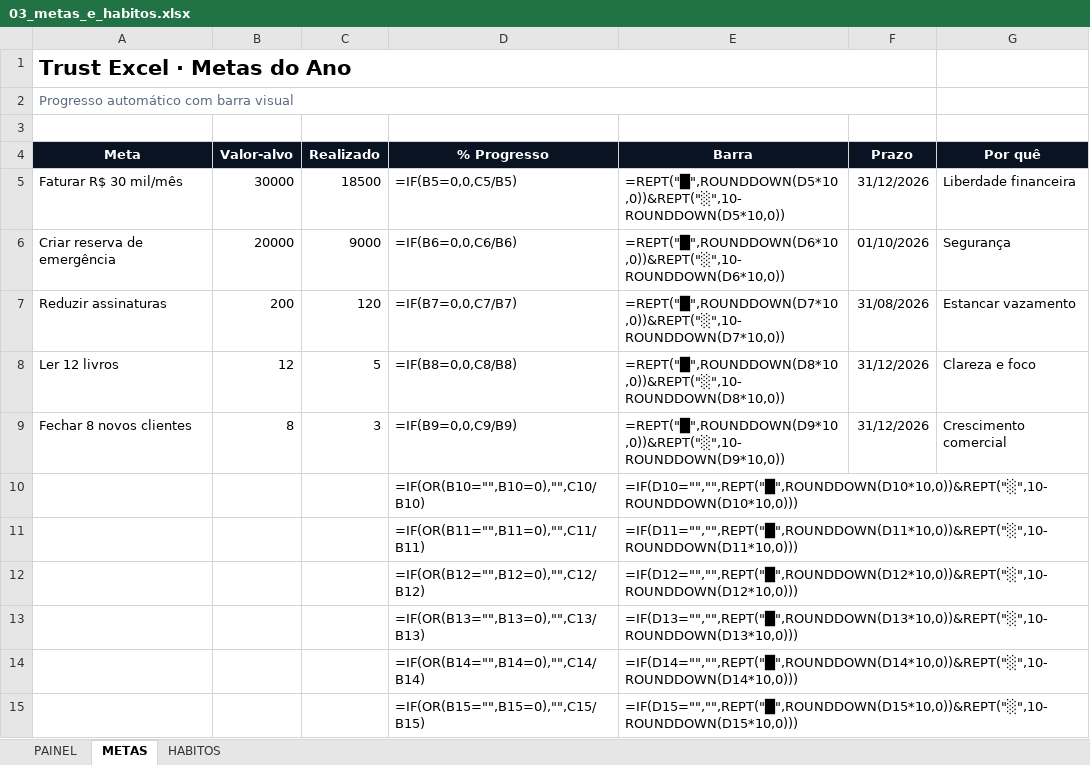
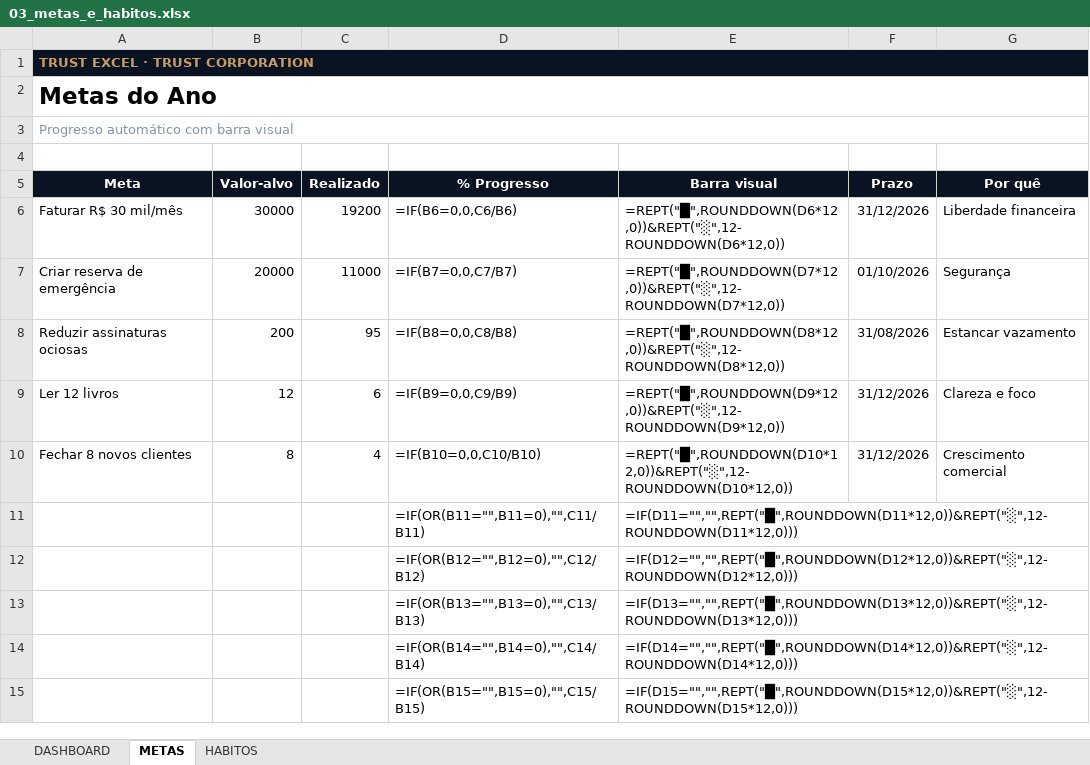
Before and after one commit to Trustcorporation88/Excel, an Excel workbook: public/planilhas/03_metas_e_habitos.xlsx, sheet METAS, drawn as a sheet; only a part is shown; values as stored, in another font and other column widths than the file's, no borders; formulas without a stored value are shown as written; conditional formats not drawn; removed rows and columns are numbered as before the commit, all else as after; the diff covers the shown part only; the diff names each change by its address in the sheet, - before the commit and + after, or states it on an @@ line.

```diff
--- a/public/planilhas/03_metas_e_habitos.xlsx (sheet METAS)
+++ b/public/planilhas/03_metas_e_habitos.xlsx (sheet METAS)
-sheet tab: PAINEL
+sheet tab: DASHBOARD
-A1 (Meta): Trust Excel · Metas do Ano
+A1 (Meta): TRUST EXCEL · TRUST CORPORATION
@@ A1 fill: none → #0A1322, text colour: black → #C99C66, text size: smaller @@
-A1:F1 merged
+A1:G1 merged
+row 2: Metas do Ano
-A3 text colour: #5C6B82
+A3 text colour: #8593A8
-A2:F2 merged
+A3:G3 merged
-E5: Barra
+E5: Barra visual
-C6 (Realizado): 18500
+C6 (Realizado): 19200
-D6 (% Progresso): =IF(B5=0,0,C5/B5)
+D6 (% Progresso): =IF(B6=0,0,C6/B6)
-E6 (Barra visual): =REPT("█",ROUNDDOWN(D5*10,0))&REPT("░",10-ROUNDDOWN(D5*10,0))
+E6 (Barra visual): =REPT("█",ROUNDDOWN(D6*12,0))&REPT("░",12-ROUNDDOWN(D6*12,0))
-C7 (Realizado): 9000
+C7 (Realizado): 11000
-D7 (% Progresso): =IF(B6=0,0,C6/B6)
+D7 (% Progresso): =IF(B7=0,0,C7/B7)
-E7 (Barra visual): =REPT("█",ROUNDDOWN(D6*10,0))&REPT("░",10-ROUNDDOWN(D6*10,0))
+E7 (Barra visual): =REPT("█",ROUNDDOWN(D7*12,0))&REPT("░",12-ROUNDDOWN(D7*12,0))
-A8 (Meta): Reduzir assinaturas
+A8 (Meta): Reduzir assinaturas ociosas
-C8 (Realizado): 120
+C8 (Realizado): 95
-D8 (% Progresso): =IF(B7=0,0,C7/B7)
+D8 (% Progresso): =IF(B8=0,0,C8/B8)
-E8 (Barra visual): =REPT("█",ROUNDDOWN(D7*10,0))&REPT("░",10-ROUNDDOWN(D7*10,0))
+E8 (Barra visual): =REPT("█",ROUNDDOWN(D8*12,0))&REPT("░",12-ROUNDDOWN(D8*12,0))
-C9 (Realizado): 5
+C9 (Realizado): 6
-D9 (% Progresso): =IF(B8=0,0,C8/B8)
+D9 (% Progresso): =IF(B9=0,0,C9/B9)
-E9 (Barra visual): =REPT("█",ROUNDDOWN(D8*10,0))&REPT("░",10-ROUNDDOWN(D8*10,0))
+E9 (Barra visual): =REPT("█",ROUNDDOWN(D9*12,0))&REPT("░",12-ROUNDDOWN(D9*12,0))
-C10 (Realizado): 3
+C10 (Realizado): 4
-D10 (% Progresso): =IF(B9=0,0,C9/B9)
+D10 (% Progresso): =IF(B10=0,0,C10/B10)
-E10 (Barra visual): =REPT("█",ROUNDDOWN(D9*10,0))&REPT("░",10-ROUNDDOWN(D9*10,0))
+E10 (Barra visual): =REPT("█",ROUNDDOWN(D10*12,0))&REPT("░",12-ROUNDDOWN(D10*12,0))
-row 10:  |  |  | =IF(OR(B10="",B10=0),"",C10/B10) | =IF(D10="","",REPT("█",ROUNDDOWN(D10*10,0))&REPT("░",10-ROUNDDOWN(D10*10,0)))
-E11 (Barra visual): =IF(D11="","",REPT("█",ROUNDDOWN(D11*10,0))&REPT("░",10-ROUNDDOWN(D11*10,0)))
+E11 (Barra visual): =IF(D11="","",REPT("█",ROUNDDOWN(D11*12,0))&REPT("░",12-ROUNDDOWN(D11*12,0)))
-E12 (Barra visual): =IF(D12="","",REPT("█",ROUNDDOWN(D12*10,0))&REPT("░",10-ROUNDDOWN(D12*10,0)))
+E12 (Barra visual): =IF(D12="","",REPT("█",ROUNDDOWN(D12*12,0))&REPT("░",12-ROUNDDOWN(D12*12,0)))
-E13 (Barra visual): =IF(D13="","",REPT("█",ROUNDDOWN(D13*10,0))&REPT("░",10-ROUNDDOWN(D13*10,0)))
+E13 (Barra visual): =IF(D13="","",REPT("█",ROUNDDOWN(D13*12,0))&REPT("░",12-ROUNDDOWN(D13*12,0)))
-E14 (Barra visual): =IF(D14="","",REPT("█",ROUNDDOWN(D14*10,0))&REPT("░",10-ROUNDDOWN(D14*10,0)))
+E14 (Barra visual): =IF(D14="","",REPT("█",ROUNDDOWN(D14*12,0))&REPT("░",12-ROUNDDOWN(D14*12,0)))
-E15 (Barra visual): =IF(D15="","",REPT("█",ROUNDDOWN(D15*10,0))&REPT("░",10-ROUNDDOWN(D15*10,0)))
+E15 (Barra visual): =IF(D15="","",REPT("█",ROUNDDOWN(D15*12,0))&REPT("░",12-ROUNDDOWN(D15*12,0)))
```
Also changed, not shown: 4 edited cells elsewhere in this sheet, sheet HABITOS, sheet DASHBOARD, charts or pictures, public/planilhas/01_controle_financeiro_pessoal.xlsx, public/planilhas/04_controle_de_cobrancas.xlsx, 10 other files.
